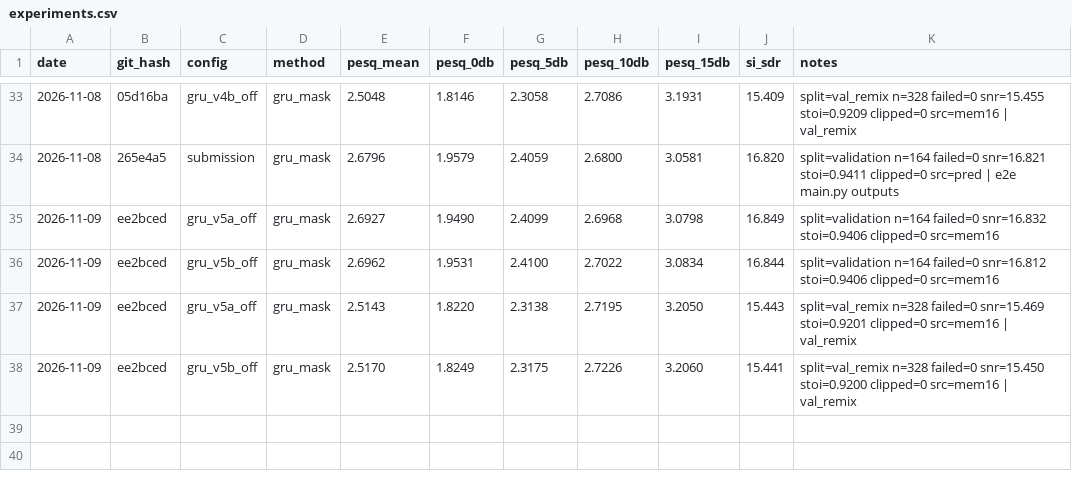
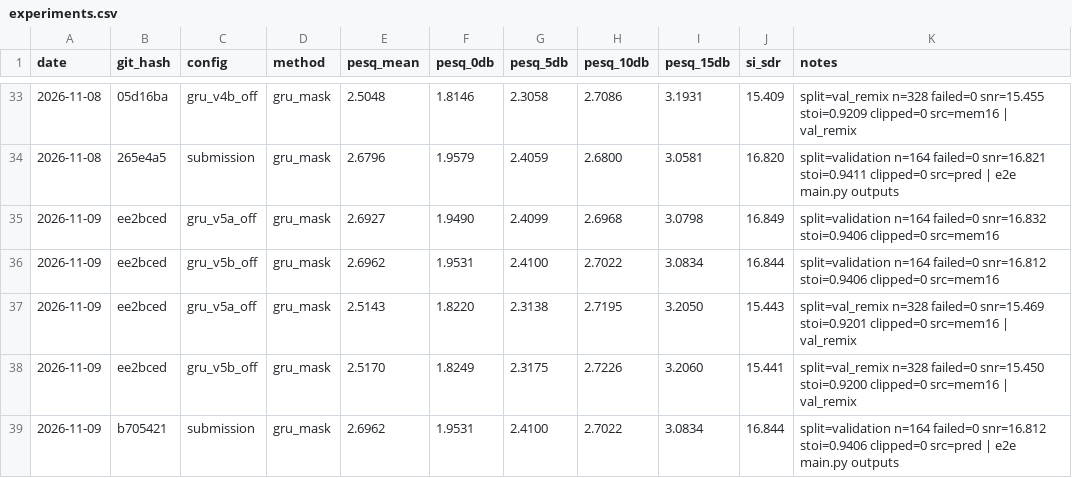
Before and after one commit to pauljh4323/SGSYS_13thTeam_NoiseReductionChallenge, a CSV file: results/experiments.csv, drawn as a sheet; only a part is shown, gaps mark what is left out; the diff names each change by its address in the sheet, - before the commit and + after, or states it on an @@ line.

```diff
--- a/results/experiments.csv
+++ b/results/experiments.csv
+row 39: 2026-11-09 | b705421 | submission | gru_mask | 2.6962 | 1.9531 | 2.4100 | 2.7022 | 3.0834 | 16.844 | split=validation n=164 failed=0 snr=16.812 stoi=0.9406 clipped=0 src=pred | e2e main.py outputs
```
Also changed, not shown: 4 other files.
